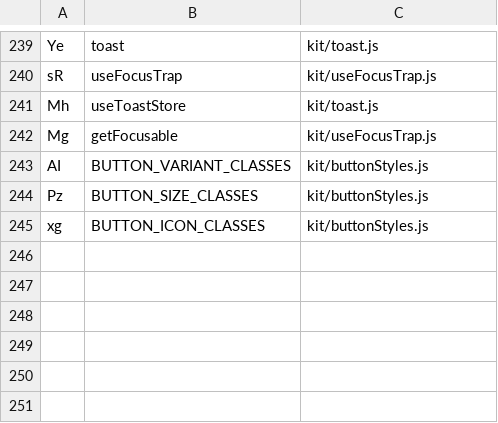
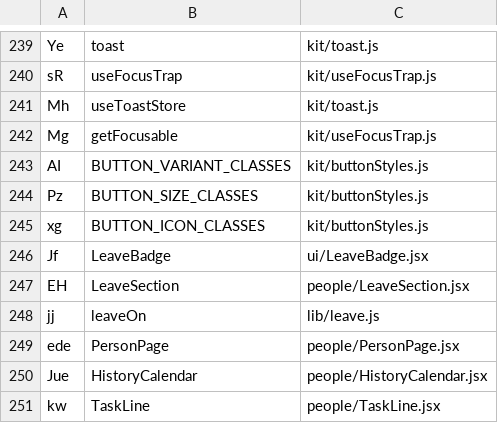
Before and after one commit to kiruba11k/Tasky-automate, a TSV file: frontend/src/internal/MAP.tsv, drawn as a sheet; only a part is shown, gaps mark what is left out.

```diff
--- a/frontend/src/internal/MAP.tsv
+++ b/frontend/src/internal/MAP.tsv
@@ -245 +245,7 @@ Pz	BUTTON_SIZE_CLASSES	kit/buttonStyles.js
 xg	BUTTON_ICON_CLASSES	kit/buttonStyles.js
+Jf	LeaveBadge	ui/LeaveBadge.jsx
+EH	LeaveSection	people/LeaveSection.jsx
+jj	leaveOn	lib/leave.js
+ede	PersonPage	people/PersonPage.jsx
+Jue	HistoryCalendar	people/HistoryCalendar.jsx
+kw	TaskLine	people/TaskLine.jsx
```
Also changed, not shown: 39 other files.
